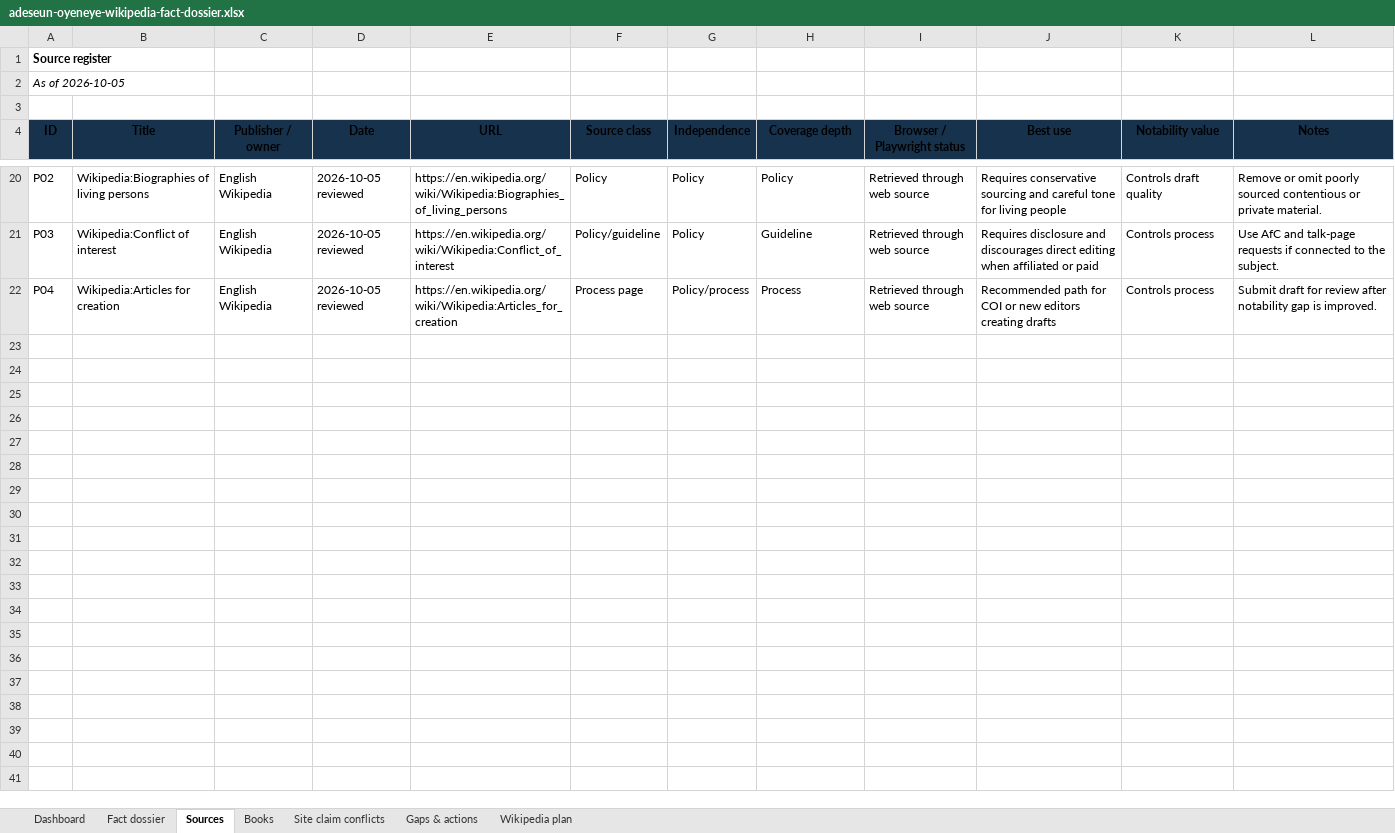
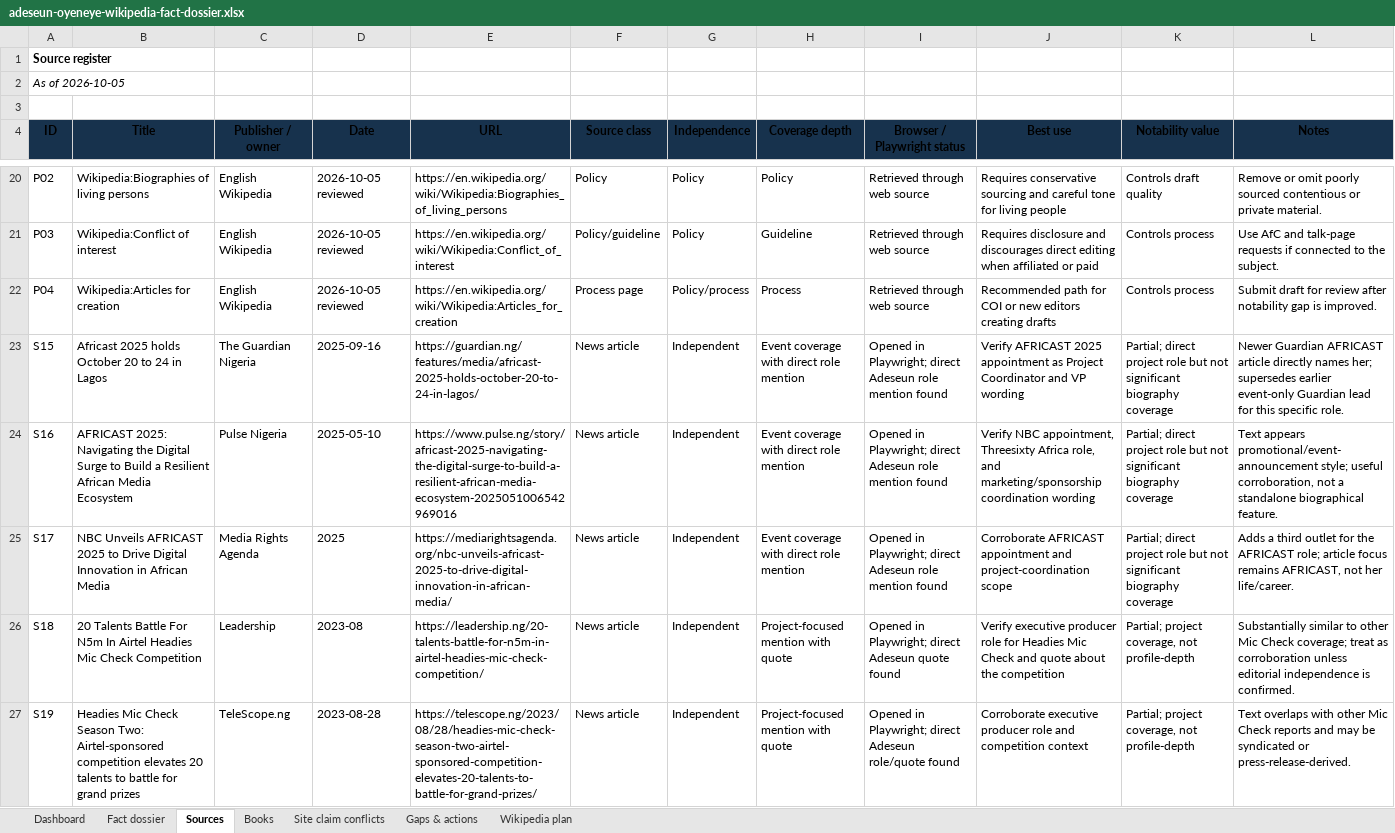
Before and after one commit to obinna-paul/adeseun-website, an Excel workbook: outputs/adeseun-wikipedia-dossier-2026-10-05/adeseun-oyeneye-wikipedia-fact-dossier.xlsx, sheet Sources, drawn as a sheet; only a part is shown, gaps mark what is left out; values as stored, in another font and other column widths than the file's, no borders; conditional formats and table styles not drawn; the diff covers the shown part only; the diff names each change by its address in the sheet, - before the commit and + after, or states it on an @@ line.

Commit message:
Add deeper Adeseun source research

```diff
--- a/outputs/adeseun-wikipedia-dossier-2026-10-05/adeseun-oyeneye-wikipedia-fact-dossier.xlsx (sheet Sources)
+++ b/outputs/adeseun-wikipedia-dossier-2026-10-05/adeseun-oyeneye-wikipedia-fact-dossier.xlsx (sheet Sources)
+row 23: S15 | Africast 2025 holds October 20 to 24 in Lagos | The Guardian Nigeria | 2025-09-16 | https://guardian.ng/features/media/africast-2025-holds-october-20-to-24-in-lagos/ | News article | Independent | Event coverage with direct role mention | Opened in Playwright; direct Adeseun role mention found | Verify AFRICAST 2025 appointment as Project Coordinator and VP wording | Partial; direct project role but not significant biography coverage | Newer Guardian AFRICAST article directly names her; supersedes earlier event-only Guardian lead for this specific role.
+row 24: S16 | AFRICAST 2025: Navigating the Digital Surge to Build a Resilient African Media Ecosystem | Pulse Nigeria | 2025-05-10 | https://www.pulse.ng/story/africast-2025-navigating-the-digital-surge-to-build-a-resilient-african-media-ecosystem-2025051006542969016 | News article | Independent | Event coverage with direct role mention | Opened in Playwright; direct Adeseun role mention found | Verify NBC appointment, Threesixty Africa role, and marketing/sponsorship coordination wording | Partial; direct project role but not significant biography coverage | Text appears promotional/event-announcement style; useful corroboration, not a standalone biographical feature.
+row 25: S17 | NBC Unveils AFRICAST 2025 to Drive Digital Innovation in African Media | Media Rights Agenda | 2025 | https://mediarightsagenda.org/nbc-unveils-africast-2025-to-drive-digital-innovation-in-african-media/ | News article | Independent | Event coverage with direct role mention | Opened in Playwright; direct Adeseun role mention found | Corroborate AFRICAST appointment and project-coordination scope | Partial; direct project role but not significant biography coverage | Adds a third outlet for the AFRICAST role; article focus remains AFRICAST, not her life/career.
+row 26: S18 | 20 Talents Battle For N5m In Airtel Headies Mic Check Competition | Leadership | 2023-08 | https://leadership.ng/20-talents-battle-for-n5m-in-airtel-headies-mic-check-competition/ | News article | Independent | Project-focused mention with quote | Opened in Playwright; direct Adeseun quote found | Verify executive producer role for Headies Mic Check and quote about the competition | Partial; project coverage, not profile-depth | Substantially similar to other Mic Check coverage; treat as corroboration unless editorial independence is confirmed.
+row 27: S19 | Headies Mic Check Season Two: Airtel-sponsored competition elevates 20 talents to battle for grand prizes | TeleScope.ng | 2023-08-28 | https://telescope.ng/2023/08/28/headies-mic-check-season-two-airtel-sponsored-competition-elevates-20-talents-to-battle-for-grand-prizes/ | News article | Independent | Project-focused mention with quote | Opened in Playwright; direct Adeseun role/quote found | Corroborate executive producer role and competition context | Partial; project coverage, not profile-depth | Text overlaps with other Mic Check reports and may be syndicated or press-release-derived.
```
Also changed, not shown: 4 added rows elsewhere in this sheet, sheet Fact dossier, sheet Gaps & actions, sheet Dashboard.
